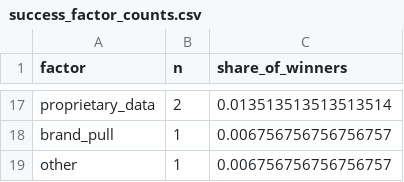
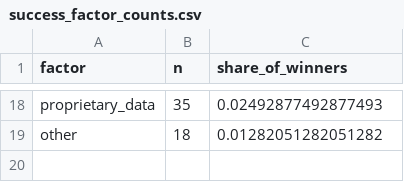
Before and after one commit to edison16a/yc-startup-life, a CSV file: knowledge/tables/success_factor_counts.csv, drawn as a sheet; only a part is shown, gaps mark what is left out; removed rows and columns are numbered as before the commit, all else as after; the diff covers the shown part only; the diff names each change by its address in the sheet, - before the commit and + after, or states it on an @@ line.

```diff
--- a/knowledge/tables/success_factor_counts.csv
+++ b/knowledge/tables/success_factor_counts.csv
-B18 (n): 2
+B18 (n): 35
-C18 (share_of_winners): 0.013513513513513514
+C18 (share_of_winners): 0.02492877492877493
-row 18: brand_pull | 1 | 0.006756756756756757
-B19 (n): 1
+B19 (n): 18
-C19 (share_of_winners): 0.006756756756756757
+C19 (share_of_winners): 0.01282051282051282
```
Also changed, not shown: 6 added rows, 5 removed rows and 20 edited cells elsewhere in this file, knowledge/tables/failure_factor_counts.csv, knowledge/tables/round_benchmarks.csv, 4 other files.
